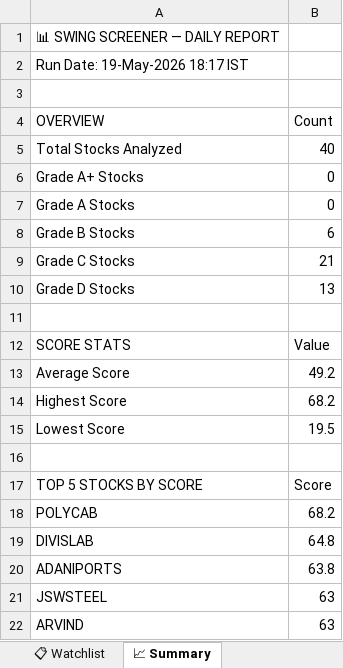
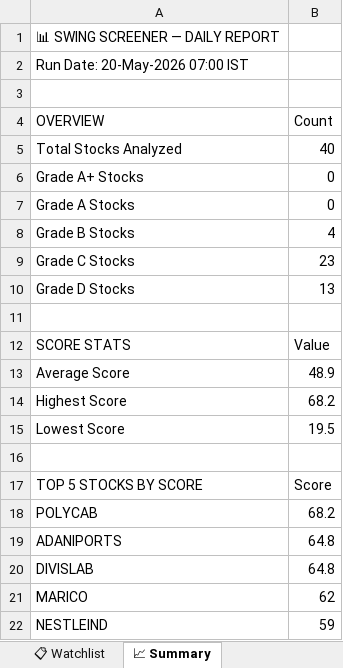
Before and after one commit to sashokkumars-sys/swing-screener, an Excel workbook: output/swing_screener_report.xlsx, sheet 📈 Summary, drawn as a sheet; values as stored, in another font and other column widths than the file's, no borders; removed rows and columns are numbered as before the commit, all else as after; the diff names each change by its address in the sheet, - before the commit and + after, or states it on an @@ line.

```diff
--- a/output/swing_screener_report.xlsx (sheet 📈 Summary)
+++ b/output/swing_screener_report.xlsx (sheet 📈 Summary)
-A2 (OVERVIEW): Run Date: 19-May-2026 18:17 IST
+A2 (OVERVIEW): Run Date: 20-May-2026 07:00 IST
-B8 (Count): 6
+B8 (Count): 4
-B9 (Count): 21
+B9 (Count): 23
-B13 (Count): 49.2
+B13 (Count): 48.9
+row 19: ADANIPORTS | 64.8
-row 20: ADANIPORTS | 63.8
-row 21: JSWSTEEL | 63
-row 22: ARVIND | 63
+row 21: MARICO | 62
+row 22: NESTLEIND | 59
```
Also changed, not shown: sheet 📊 All Stocks, sheet 👀 Grade B Watch, sheet 📋 Watchlist, 2 other files.
